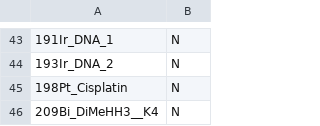
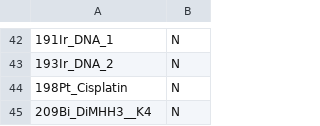
Before and after one commit to TAPE-Lab/CyGNAL, a CSV file: Workflow/input/2-umap/panel_markers.csv, drawn as a sheet; only a part is shown, gaps mark what is left out; the diff covers the shown part only.

```diff
--- a/Workflow/input/2-umap/panel_markers.csv
+++ b/Workflow/input/2-umap/panel_markers.csv
@@ -45,2 +44,2 @@
 198Pt_Cisplatin,N
-209Bi_DiMeHH3__K4,N
+209Bi_DiMHH3__K4,N
```
Also changed, not shown: 1 removed row and 10 edited cells elsewhere in this file, Workflow/output/1-data_preprocess/panel_markers.csv, 12 other files.
